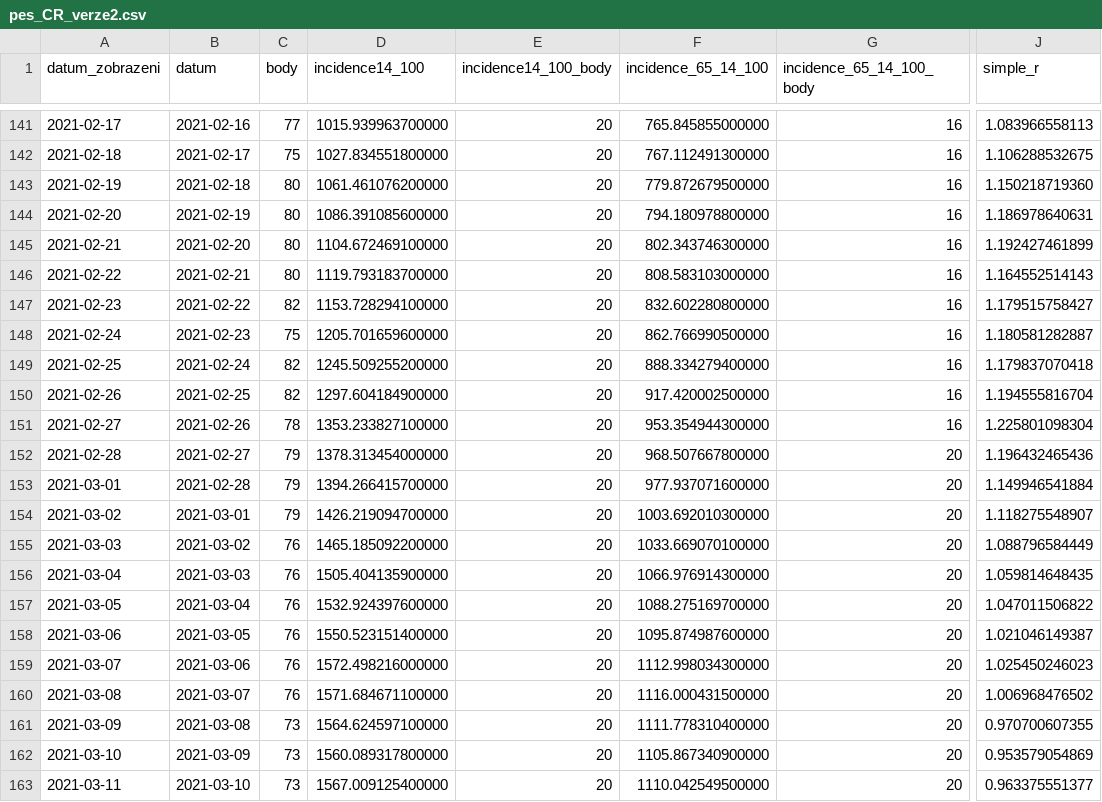
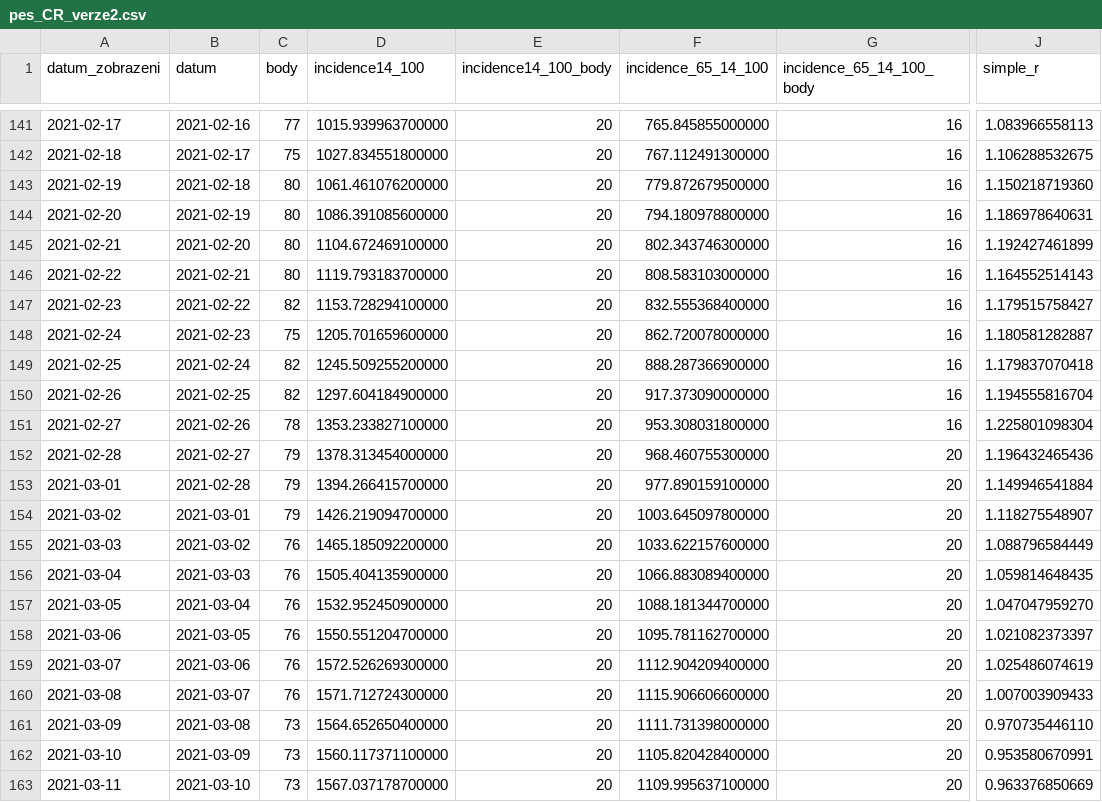
Before and after one commit to michalskop/mzcr-cz-covid-19-data, a CSV file: pes_CR_verze2.csv, drawn as a sheet; only a part is shown, gaps mark what is left out; the diff covers the shown part only; the diff names each change by its address in the sheet, - before the commit and + after, or states it on an @@ line.

```diff
--- a/pes_CR_verze2.csv
+++ b/pes_CR_verze2.csv
-F147 (incidence_65_14_100): 832.602280800000
+F147 (incidence_65_14_100): 832.555368400000
-F148 (incidence_65_14_100): 862.766990500000
+F148 (incidence_65_14_100): 862.720078000000
-F149 (incidence_65_14_100): 888.334279400000
+F149 (incidence_65_14_100): 888.287366900000
-F150 (incidence_65_14_100): 917.420002500000
+F150 (incidence_65_14_100): 917.373090000000
-F151 (incidence_65_14_100): 953.354944300000
+F151 (incidence_65_14_100): 953.308031800000
-F152 (incidence_65_14_100): 968.507667800000
+F152 (incidence_65_14_100): 968.460755300000
-F153 (incidence_65_14_100): 977.937071600000
+F153 (incidence_65_14_100): 977.890159100000
-F154 (incidence_65_14_100): 1003.692010300000
+F154 (incidence_65_14_100): 1003.645097800000
-F155 (incidence_65_14_100): 1033.669070100000
+F155 (incidence_65_14_100): 1033.622157600000
-F156 (incidence_65_14_100): 1066.976914300000
+F156 (incidence_65_14_100): 1066.883089400000
-D157 (incidence14_100): 1532.924397600000
+D157 (incidence14_100): 1532.952450900000
-F157 (incidence_65_14_100): 1088.275169700000
+F157 (incidence_65_14_100): 1088.181344700000
-J157 (simple_r): 1.047011506822
+J157 (simple_r): 1.047047959270
-D158 (incidence14_100): 1550.523151400000
+D158 (incidence14_100): 1550.551204700000
-F158 (incidence_65_14_100): 1095.874987600000
+F158 (incidence_65_14_100): 1095.781162700000
-J158 (simple_r): 1.021046149387
+J158 (simple_r): 1.021082373397
-D159 (incidence14_100): 1572.498216000000
+D159 (incidence14_100): 1572.526269300000
-F159 (incidence_65_14_100): 1112.998034300000
+F159 (incidence_65_14_100): 1112.904209400000
-J159 (simple_r): 1.025450246023
+J159 (simple_r): 1.025486074619
-D160 (incidence14_100): 1571.684671100000
+D160 (incidence14_100): 1571.712724300000
-F160 (incidence_65_14_100): 1116.000431500000
+F160 (incidence_65_14_100): 1115.906606600000
-J160 (simple_r): 1.006968476502
+J160 (simple_r): 1.007003909433
-D161 (incidence14_100): 1564.624597100000
+D161 (incidence14_100): 1564.652650400000
-F161 (incidence_65_14_100): 1111.778310400000
+F161 (incidence_65_14_100): 1111.731398000000
-J161 (simple_r): 0.970700607355
+J161 (simple_r): 0.970735446110
-D162 (incidence14_100): 1560.089317800000
+D162 (incidence14_100): 1560.117371100000
-F162 (incidence_65_14_100): 1105.867340900000
+F162 (incidence_65_14_100): 1105.820428400000
-J162 (simple_r): 0.953579054869
+J162 (simple_r): 0.953580670991
-D163 (incidence14_100): 1567.009125400000
+D163 (incidence14_100): 1567.037178700000
-F163 (incidence_65_14_100): 1110.042549500000
+F163 (incidence_65_14_100): 1109.995637100000
-J163 (simple_r): 0.963375551377
+J163 (simple_r): 0.963376850669
```
Also changed, not shown: 1 added row and 109 edited cells elsewhere in this file, mestske-casti.csv, pes_kraje_verze2.csv, 13 other files.
